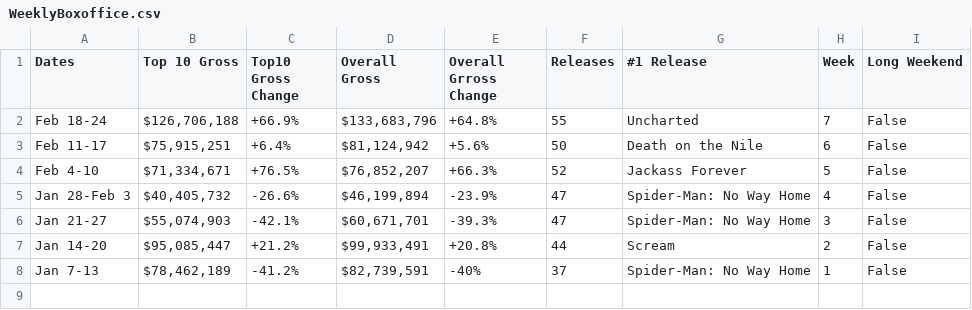
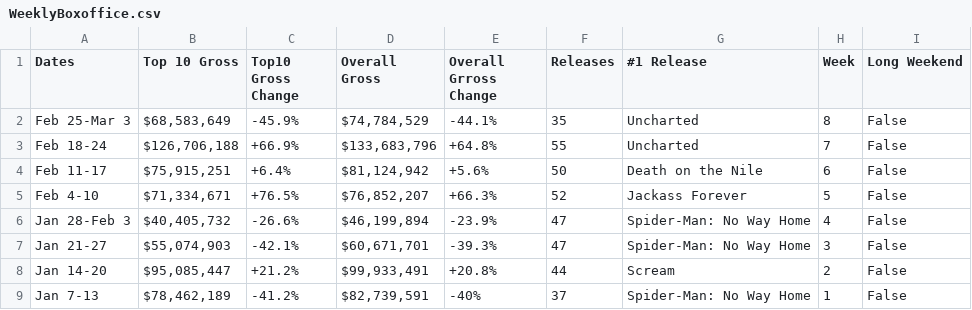
Before and after one commit to Hiromisa/boxoffice-autoscrape, a CSV file: WeeklyBoxoffice.csv, drawn as a sheet.

```diff
--- a/WeeklyBoxoffice.csv
+++ b/WeeklyBoxoffice.csv
@@ -1,2 +1,3 @@
 Dates,Top 10 Gross,Top10 Gross Change,Overall Gross,Overall Grross Change,Releases,#1 Release,Week,Long Weekend
+Feb 25-Mar 3,"$68,583,649",-45.9%,"$74,784,529",-44.1%,35,Uncharted,8,False
 Feb 18-24,"$126,706,188",+66.9%,"$133,683,796",+64.8%,55,Uncharted,7,False
```
